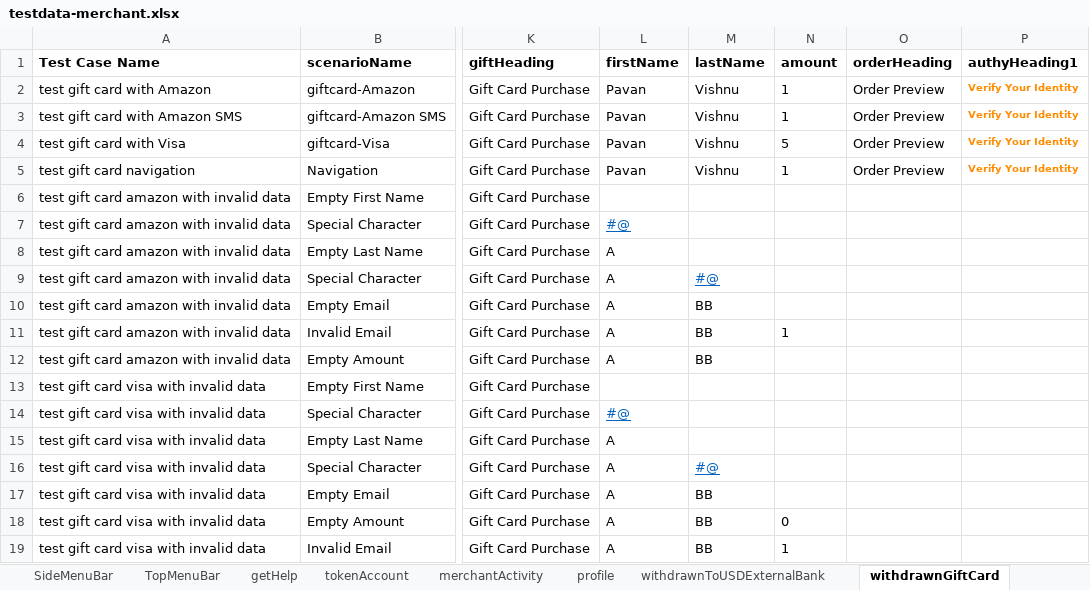
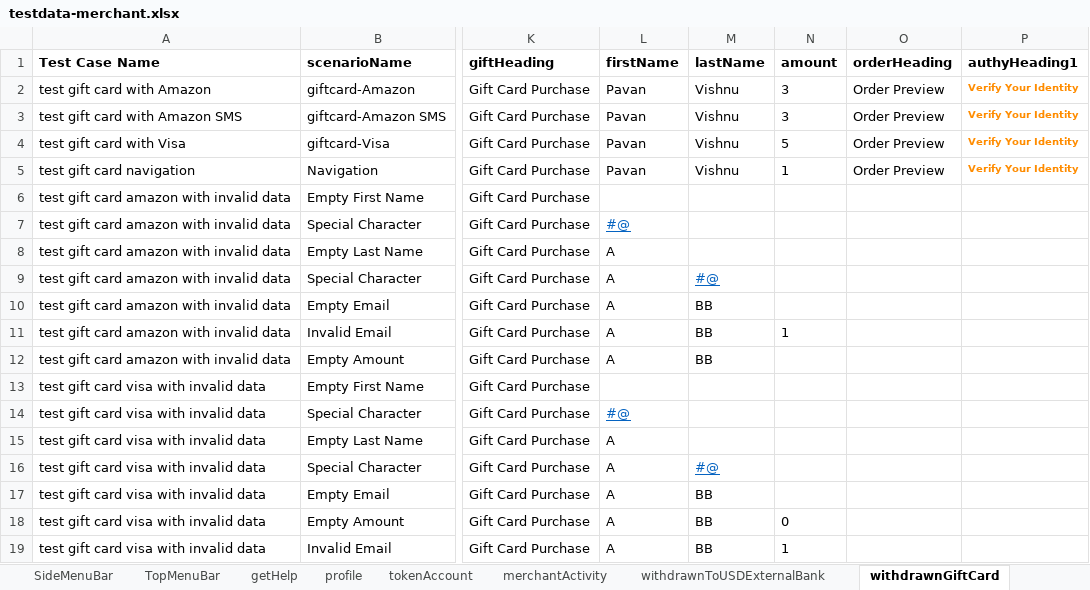
Before and after one commit to RameshNaikRR/Automation, an Excel workbook: Web/coyni/resources/testdata-merchant.xlsx, sheet withdrawnGiftCard, drawn as a sheet; only a part is shown, gaps mark what is left out; values as stored, in another font and other column widths than the file's, no borders; the diff names each change by its address in the sheet, - before the commit and + after, or states it on an @@ line.

Commit message:
Modified Test methods for Merchant Portal

```diff
--- a/Web/coyni/resources/testdata-merchant.xlsx (sheet withdrawnGiftCard)
+++ b/Web/coyni/resources/testdata-merchant.xlsx (sheet withdrawnGiftCard)
@@ sheet tab order changed: SideMenuBar | TopMenuBar | getHelp | profile | tokenAccount | merchantActivity | withdrawnToUSDExternalBank | withdrawnGiftCard @@
-N2:N3 (amount): 1
+N2:N3 (amount): 3
```
Also changed, not shown: sheet merchantSettings-Payment Method, sheet tokenAccount, sheet merchantSettings, sheet profile, sheet changePassword, sheet forgotEmail, 1 more sheet, Web/coyni/resources/TestScript-merchant.xlsx, 18 other files.
